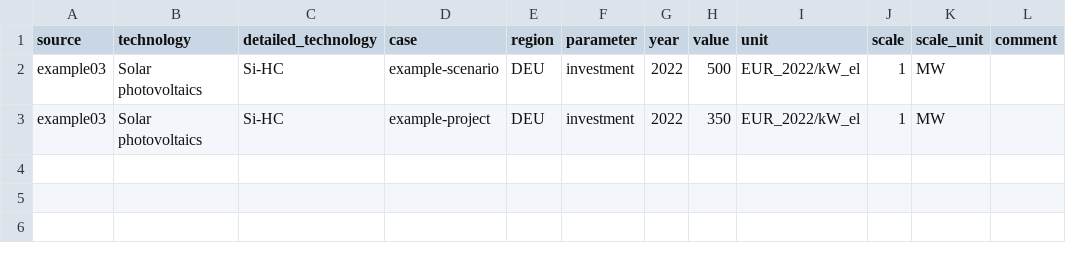
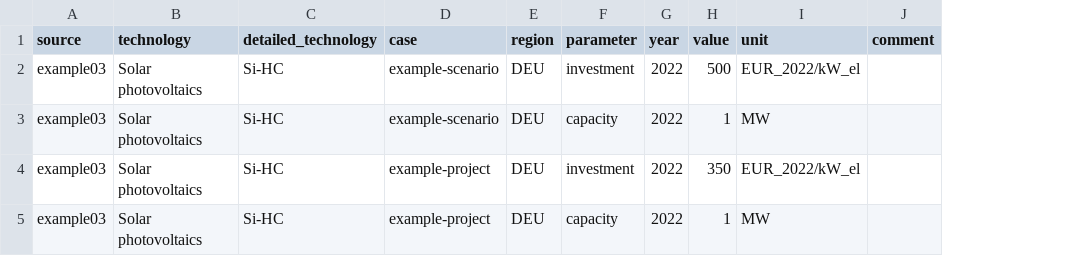
Before and after one commit to PyPSA/technology-data, a CSV file: technologydata/datasources/example03/technologies.csv, drawn as a sheet; removed rows and columns are numbered as before the commit, all else as after; the diff names each change by its address in the sheet, - before the commit and + after, or states it on an @@ line.

```diff
--- a/technologydata/datasources/example03/technologies.csv
+++ b/technologydata/datasources/example03/technologies.csv
-column J (scale), rows 2-3: 1 | 1
-column K (scale_unit), rows 2-3: MW | MW
+row 3: example03 | Solar photovoltaics | Si-HC | example-scenario | DEU | capacity | 2022 | 1 | MW
+row 5: example03 | Solar photovoltaics | Si-HC | example-project | DEU | capacity | 2022 | 1 | MW
```
Also changed, not shown: technologydata/datasources/example01/technologies.csv, technologydata/datasources/example02/technologies.csv, 21 other files.
